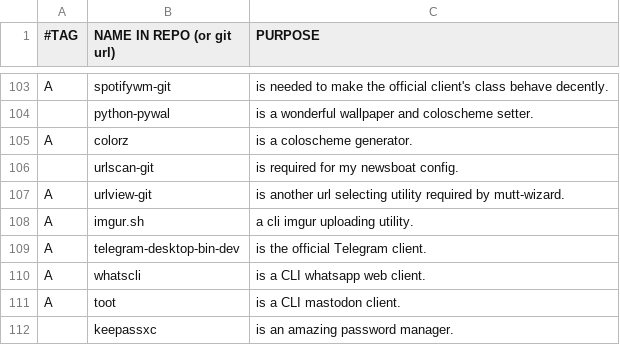
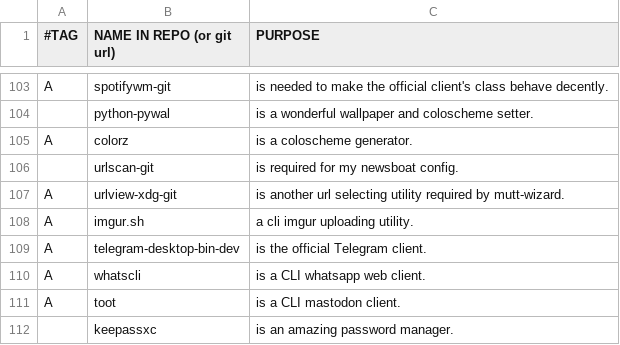
Before and after one commit to BachoSeven/AARGH, a CSV file: progs.csv, drawn as a sheet; only a part is shown, gaps mark what is left out.

Commit message:
urlview-git --> urlview-xdg-git

```diff
--- a/progs.csv
+++ b/progs.csv
@@ -106,3 +106,3 @@ A,colorz,"is a coloscheme generator."
 ,urlscan-git,"is required for my newsboat config."
-A,urlview-git,"is another url selecting utility required by mutt-wizard."
+A,urlview-xdg-git,"is another url selecting utility required by mutt-wizard."
 A,imgur.sh,"a cli imgur uploading utility."
```
Also changed, not shown: 1 other file.
